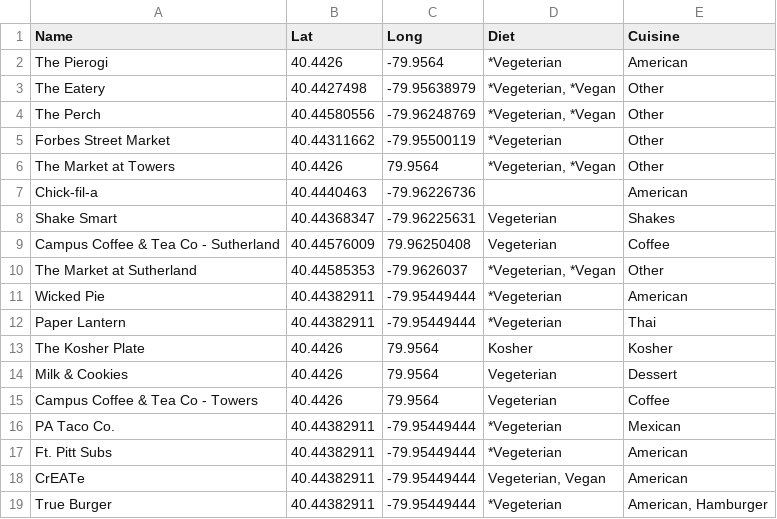
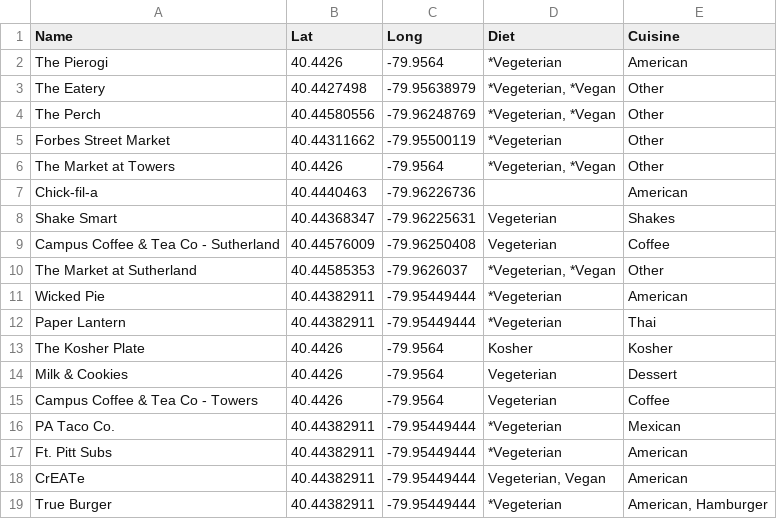
Before and after one commit to daisychennn/SheInnovates2023, a CSV file: Pitt-Dining.csv, drawn as a sheet; only a part is shown.

Commit message:
fixed coordinates

```diff
--- a/Pitt-Dining.csv
+++ b/Pitt-Dining.csv
@@ -5,6 +5,6 @@ The Perch,40.44580556,-79.96248769,"*Vegeterian, *Vegan",Other
 Forbes Street Market,40.44311662,-79.95500119,*Vegeterian,Other
-The Market at Towers,40.4426,79.9564,"*Vegeterian, *Vegan",Other
+The Market at Towers,40.4426,-79.9564,"*Vegeterian, *Vegan",Other
 Chick-fil-a,40.4440463,-79.96226736,,American
 Shake Smart,40.44368347,-79.96225631,Vegeterian,Shakes
-Campus Coffee & Tea Co - Sutherland,40.44576009,79.96250408,Vegeterian,Coffee
+Campus Coffee & Tea Co - Sutherland,40.44576009,-79.96250408,Vegeterian,Coffee
 The Market at Sutherland ,40.44585353,-79.9626037,"*Vegeterian, *Vegan",Other
@@ -12,5 +12,5 @@ Wicked Pie,40.44382911,-79.95449444,*Vegeterian,American
 Paper Lantern,40.44382911,-79.95449444,*Vegeterian,Thai
-The Kosher Plate,40.4426,79.9564,Kosher,Kosher
-Milk & Cookies,40.4426,79.9564,Vegeterian,Dessert
-Campus Coffee & Tea Co - Towers,40.4426,79.9564,Vegeterian,Coffee
+The Kosher Plate,40.4426,-79.9564,Kosher,Kosher
+Milk & Cookies,40.4426,-79.9564,Vegeterian,Dessert
+Campus Coffee & Tea Co - Towers,40.4426,-79.9564,Vegeterian,Coffee
 PA Taco Co.,40.44382911,-79.95449444,*Vegeterian,Mexican
```
